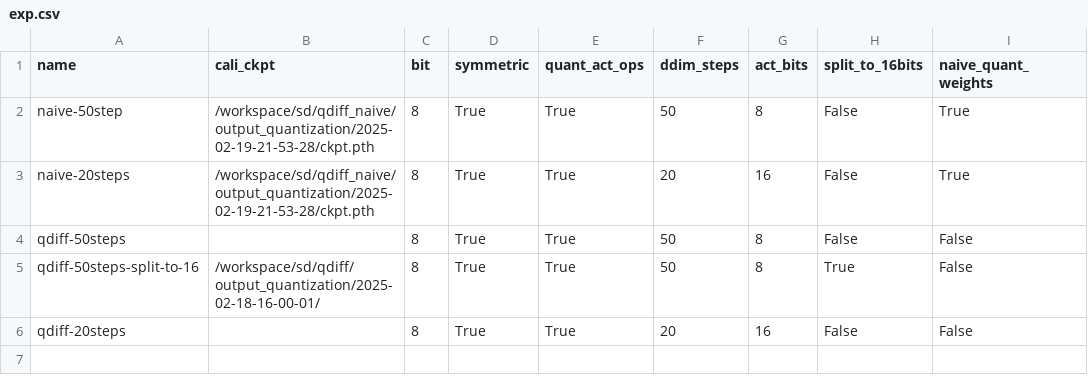
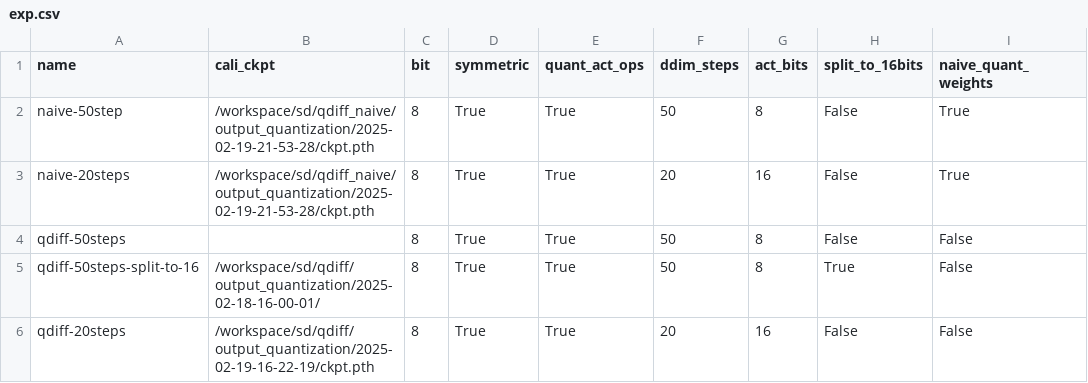
Before and after one commit to gevana/q-diffusion, a CSV file: scripts/exp.csv, drawn as a sheet; only a part is shown; the diff names each change by its address in the sheet, - before the commit and + after, or states it on an @@ line.

Commit message:
update exp

```diff
--- a/scripts/exp.csv
+++ b/scripts/exp.csv
-B6 (cali_ckpt): (empty)
+B6 (cali_ckpt): /workspace/sd/qdiff/output_quantization/2025-02-19-16-22-19/ckpt.pth
```
